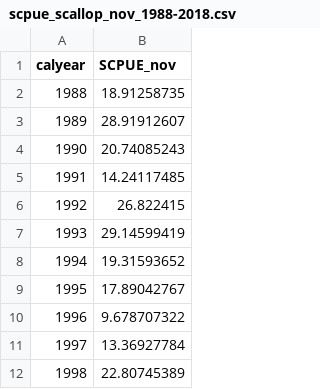
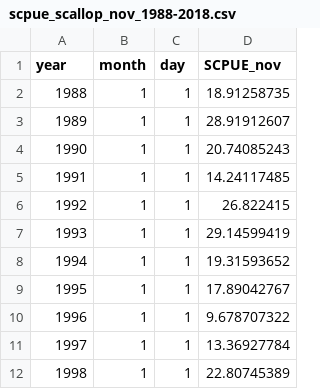
Before and after one commit to manumendiolar/IMPIT_shiny, a CSV file: example-data/scpue_scallop_nov_1988-2018.csv, drawn as a sheet; only a part is shown; the diff names each change by its address in the sheet, - before the commit and + after, or states it on an @@ line.

```diff
--- a/example-data/scpue_scallop_nov_1988-2018.csv
+++ b/example-data/scpue_scallop_nov_1988-2018.csv
+column B (month), rows 2-12: all 1
+column C (day), rows 2-12: all 1
-A1: calyear
+A1: year
```
Also changed, not shown: example-data/IMPIT_index_table_1930-2020.csv, example-data/IMPIT_index_table_1988-2019.csv, 3 other files.
